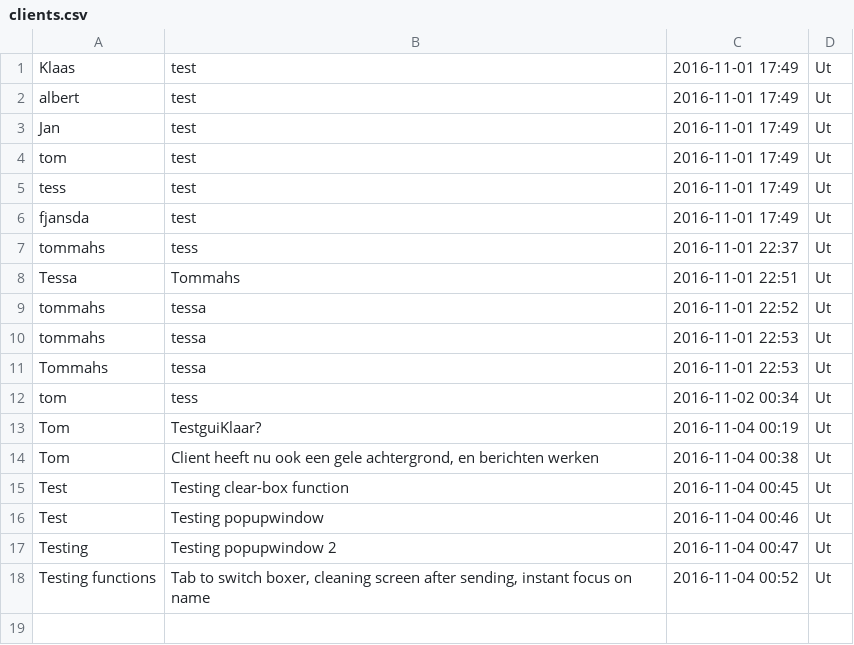
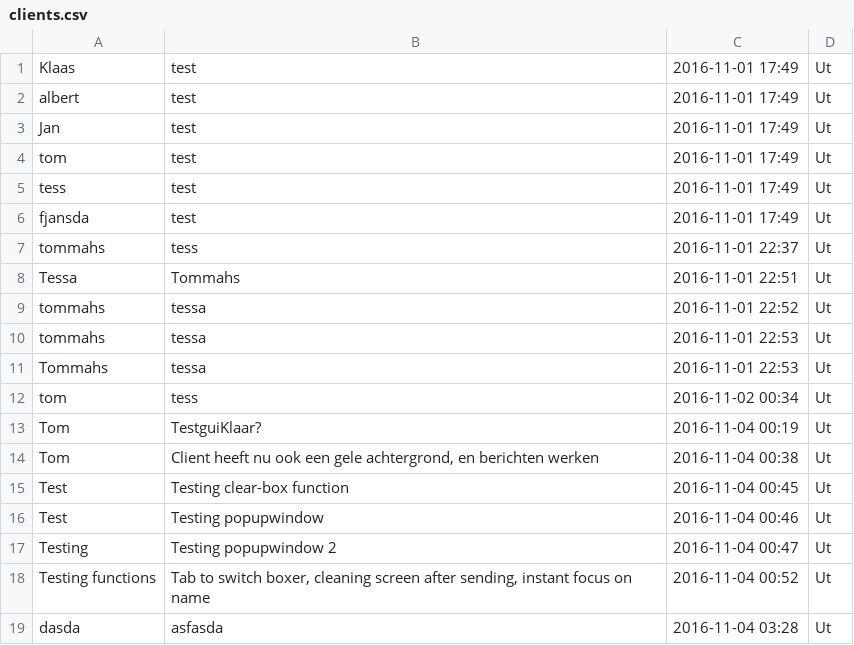
Before and after one commit to tommahs/TeamLolli, a CSV file: clients.csv, drawn as a sheet; the diff names each change by its address in the sheet, - before the commit and + after, or states it on an @@ line.

```diff
--- a/clients.csv
+++ b/clients.csv
+row 19: dasda | asfasda | 2016-11-04 03:28 | Ut
```
Also changed, not shown: ReadyForAck.csv, 3 other files.
